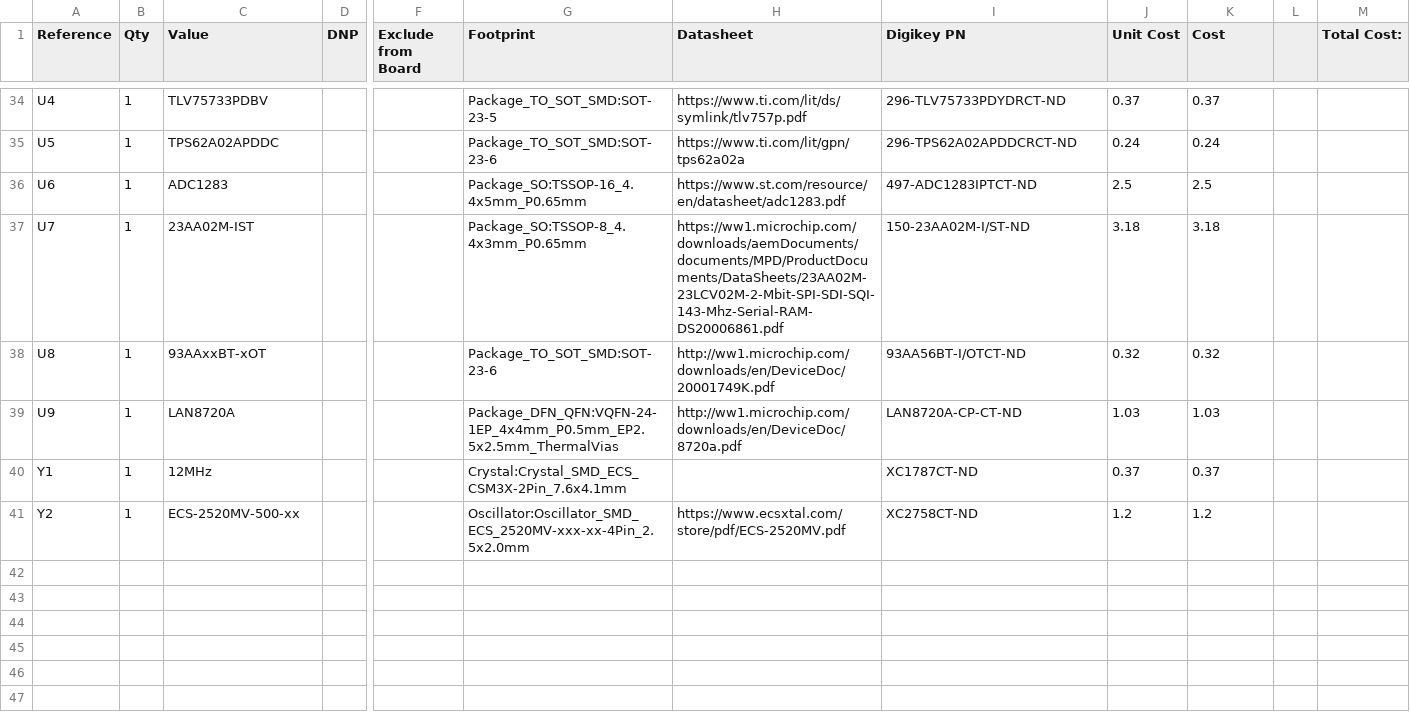
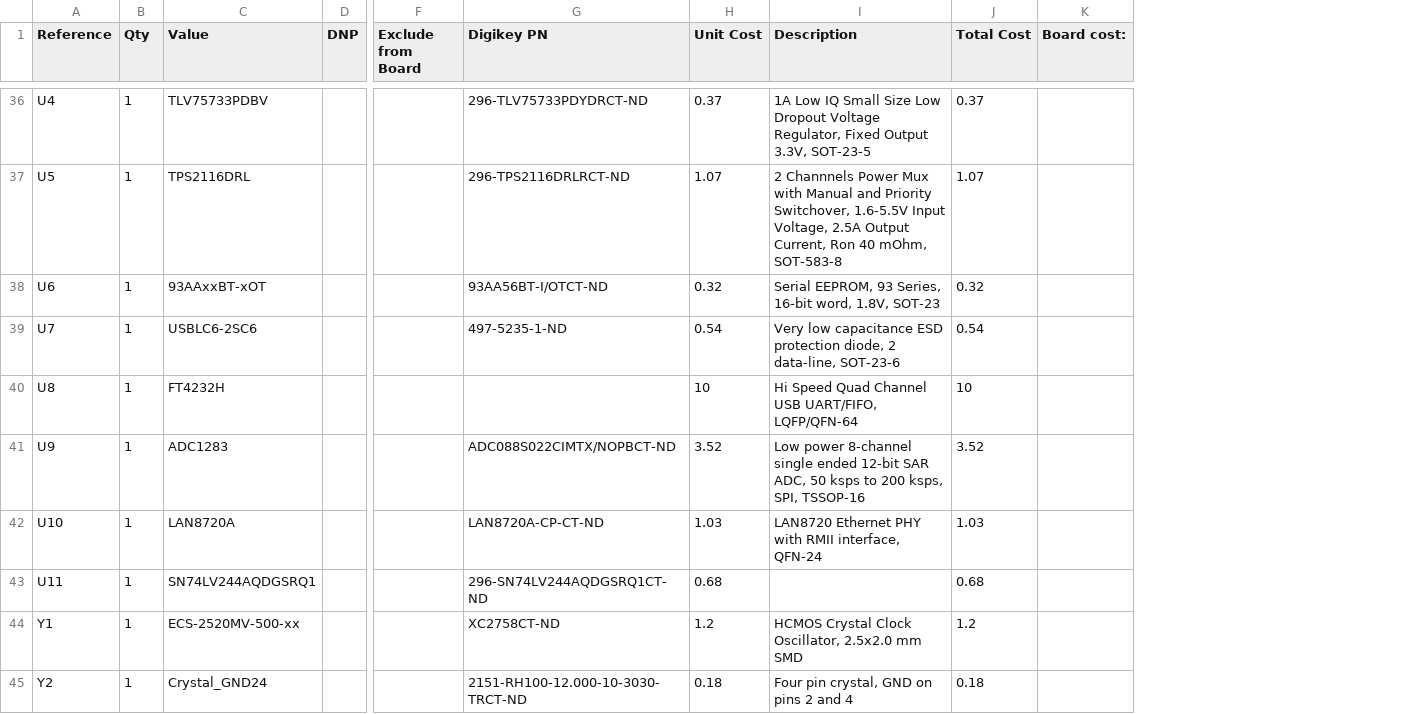
Before and after one commit to warhammercasey/MDS_PCB, a CSV file: fpga_pcb.csv, drawn as a sheet; only a part is shown, gaps mark what is left out; removed rows and columns are numbered as before the commit, all else as after; rows hold the shown columns only; the diff covers the shown part only; the diff names each change by its address in the sheet, - before the commit and + after, or states it on an @@ line.

```diff
--- a/fpga_pcb.csv
+++ b/fpga_pcb.csv
-column G (Footprint), rows 34-41: Package_TO_SOT_SMD:SOT-23-5 | Package_TO_SOT_SMD:SOT-23-6 | Package_SO:TSSOP-16_4.4x5mm_P0.65mm | Package_SO:TSSOP-8_4.4x3mm_P0.65mm | Package_TO_SOT_SMD:SOT-23-6 | Package_DFN_QFN:VQFN-24-1EP_4x4mm_P0.5mm_EP2.5x2.5mm_ThermalVias | Crystal:Crystal_SMD_ECS_CSM3X-2Pin_7.6x4.1mm | Oscillator:Oscillator_SMD_ECS_2520MV-xxx-xx-4Pin_2.5x2.0mm
-column H (Datasheet), rows 34-41: https://www.ti.com/lit/ds/symlink/tlv757p.pdf | https://www.ti.com/lit/gpn/tps62a02a | https://www.st.com/resource/en/datasheet/adc1283.pdf | https://ww1.microchip.com/downloads/aemDocuments/documents/MPD/ProductDocuments/DataSheets/23AA02M-23LCV02M-2-Mbit-SPI-SDI-SQI-143-Mhz-Serial-RAM-DS20006861.pdf | http://ww1.microchip.com/downloads/en/DeviceDoc/20001749K.pdf | http://ww1.microchip.com/downloads/en/DeviceDoc/8720a.pdf |  | https://www.ecsxtal.com/store/pdf/ECS-2520MV.pdf
+column I (Description), rows 36-40: 1A Low IQ Small Size Low Dropout Voltage Regulator, Fixed Output 3.3V, SOT-23-5 | 2 Channnels Power Mux with Manual and Priority Switchover, 1.6-5.5V Input Voltage, 2.5A Output Current, Ron 40 mOhm, SOT-583-8 | Serial EEPROM, 93 Series, 16-bit word, 1.8V, SOT-23 | Very low capacitance ESD protection diode, 2 data-line, SOT-23-6 | Hi Speed Quad Channel USB UART/FIFO, LQFP/QFN-64; row 42: LAN8720 Ethernet PHY with RMII interface, QFN-24; rows 44-45: HCMOS Crystal Clock Oscillator, 2.5x2.0 mm SMD | Four pin crystal, GND on pins 2 and 4
-column L, empty
-column M (Total Cost:), empty
+column K (Board cost:), empty
-J1: Cost
+J1: Total Cost
-C37 (Value): TPS62A02APDDC
+C37 (Value): TPS2116DRL
-G37 (Digikey PN): 296-TPS62A02APDDCRCT-ND
+G37 (Digikey PN): 296-TPS2116DRLRCT-ND
-H37 (Unit Cost): 0.24
+H37 (Unit Cost): 1.07
-J37 (Total Cost): 0.24
+J37 (Total Cost): 1.07
-C38 (Value): ADC1283
+C38 (Value): 93AAxxBT-xOT
-G38 (Digikey PN): 497-ADC1283IPTCT-ND
+G38 (Digikey PN): 93AA56BT-I/OTCT-ND
-H38 (Unit Cost): 2.5
+H38 (Unit Cost): 0.32
-J38 (Total Cost): 2.5
+J38 (Total Cost): 0.32
-C39 (Value): 23AA02M-IST
+C39 (Value): USBLC6-2SC6
-G39 (Digikey PN): 150-23AA02M-I/ST-ND
+G39 (Digikey PN): 497-5235-1-ND
-H39 (Unit Cost): 3.18
+H39 (Unit Cost): 0.54
-J39 (Total Cost): 3.18
+J39 (Total Cost): 0.54
-C40 (Value): 93AAxxBT-xOT
+C40 (Value): FT4232H
-G40 (Digikey PN): 93AA56BT-I/OTCT-ND
+G40 (Digikey PN): (empty)
-H40 (Unit Cost): 0.32
+H40 (Unit Cost): 10
-J40 (Total Cost): 0.32
+J40 (Total Cost): 10
+row 41: U9 | 1 | ADC1283 |  |  | ADC088S022CIMTX/NOPBCT-ND | 3.52 | Low power 8-channel single ended 12-bit SAR ADC, 50 ksps to 200 ksps, SPI, TSSOP-16 | 3.52
-A42 (Reference): U9
+A42 (Reference): U10
+row 43: U11 | 1 | SN74LV244AQDGSRQ1 |  |  | 296-SN74LV244AQDGSRQ1CT-ND | 0.68 |  | 0.68
-C44 (Value): 12MHz
+C44 (Value): ECS-2520MV-500-xx
-G44 (Digikey PN): XC1787CT-ND
+G44 (Digikey PN): XC2758CT-ND
-H44 (Unit Cost): 0.37
+H44 (Unit Cost): 1.2
-J44 (Total Cost): 0.37
+J44 (Total Cost): 1.2
-C45 (Value): ECS-2520MV-500-xx
+C45 (Value): Crystal_GND24
-G45 (Digikey PN): XC2758CT-ND
+G45 (Digikey PN): 2151-RH100-12.000-10-3030-TRCT-ND
-H45 (Unit Cost): 1.2
+H45 (Unit Cost): 0.18
-J45 (Total Cost): 1.2
+J45 (Total Cost): 0.18
```
Also changed, not shown: 7 added rows, 5 removed rows and 45 edited cells elsewhere in this file, 22 other files.
